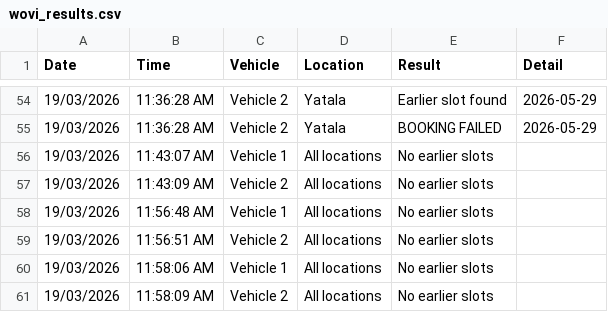
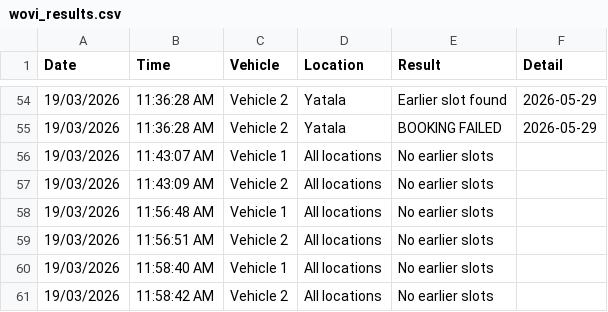
Before and after one commit to latifahaidari172/Qld-vehicle-inspection-monitor, a CSV file: wovi_results.csv, drawn as a sheet; only a part is shown, gaps mark what is left out.

Commit message:
results [skip ci]

```diff
--- a/wovi_results.csv
+++ b/wovi_results.csv
@@ -59,3 +59,3 @@ Date,Time,Vehicle,Location,Result,Detail
 19/03/2026,11:56:51 AM,Vehicle 2,All locations,No earlier slots,
-19/03/2026,11:58:06 AM,Vehicle 1,All locations,No earlier slots,
-19/03/2026,11:58:09 AM,Vehicle 2,All locations,No earlier slots,
+19/03/2026,11:58:40 AM,Vehicle 1,All locations,No earlier slots,
+19/03/2026,11:58:42 AM,Vehicle 2,All locations,No earlier slots,
```
